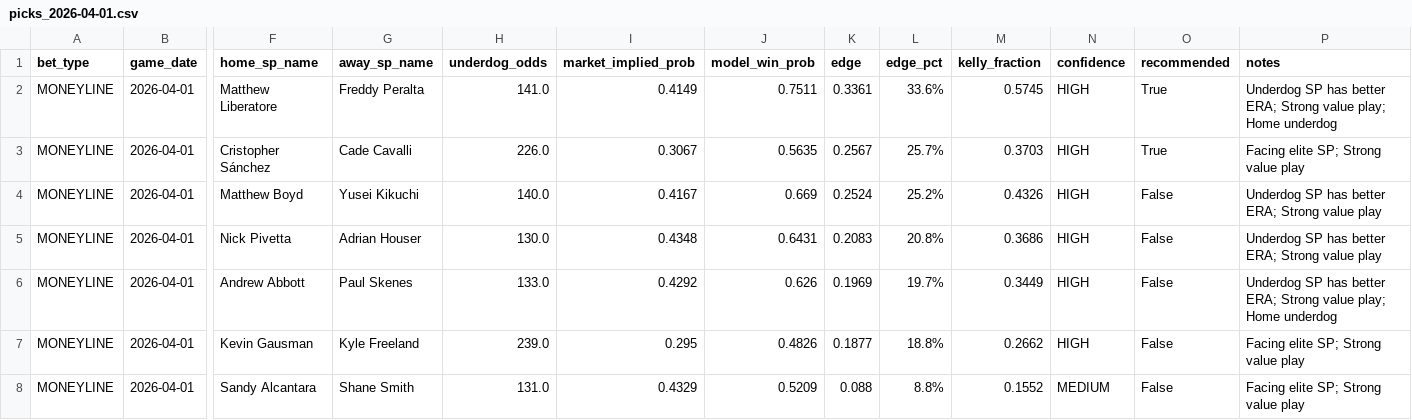
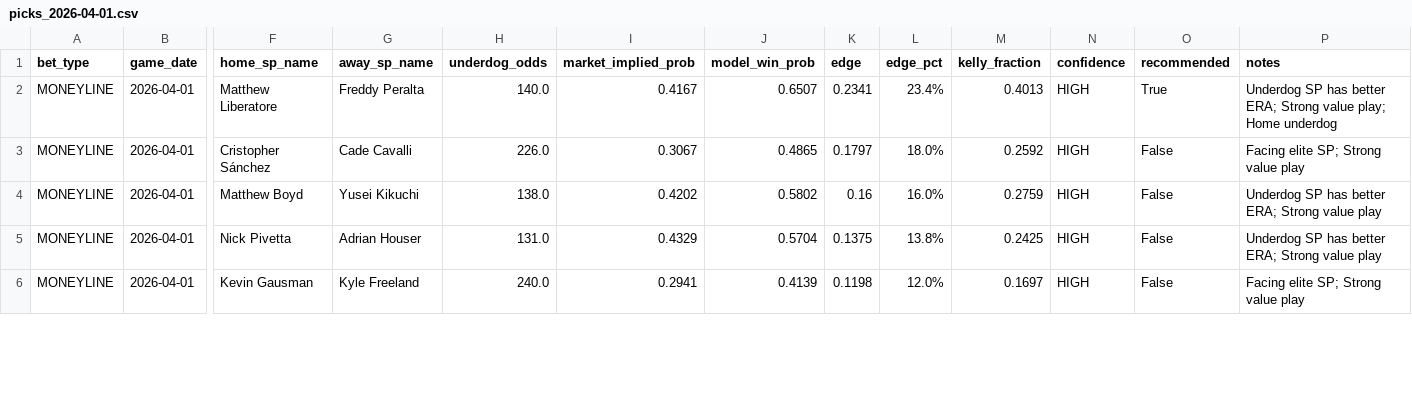
Before and after one commit to anirudhatalmale6-alt/mlb-underdog-predictor, a CSV file: data/output/picks_2026-04-01.csv, drawn as a sheet; only a part is shown, gaps mark what is left out; removed rows and columns are numbered as before the commit, all else as after; rows hold the shown columns only; the diff covers the shown part only; the diff names each change by its address in the sheet, - before the commit and + after, or states it on an @@ line.

Commit message:
Fix overconfidence: dampen probabilities, cap at 1 pick per bet type (3 total max)

```diff
--- a/data/output/picks_2026-04-01.csv
+++ b/data/output/picks_2026-04-01.csv
-H2 (underdog_odds): 141.0
+H2 (underdog_odds): 140.0
-I2 (market_implied_prob): 0.4149
+I2 (market_implied_prob): 0.4167
-J2 (model_win_prob): 0.7511
+J2 (model_win_prob): 0.6507
-K2 (edge): 0.3361
+K2 (edge): 0.2341
-L2 (edge_pct): 33.6%
+L2 (edge_pct): 23.4%
-M2 (kelly_fraction): 0.5745
+M2 (kelly_fraction): 0.4013
-J3 (model_win_prob): 0.5635
+J3 (model_win_prob): 0.4865
-K3 (edge): 0.2567
+K3 (edge): 0.1797
-L3 (edge_pct): 25.7%
+L3 (edge_pct): 18.0%
-M3 (kelly_fraction): 0.3703
+M3 (kelly_fraction): 0.2592
-O3 (recommended): True
+O3 (recommended): False
-H4 (underdog_odds): 140.0
+H4 (underdog_odds): 138.0
-I4 (market_implied_prob): 0.4167
+I4 (market_implied_prob): 0.4202
-J4 (model_win_prob): 0.669
+J4 (model_win_prob): 0.5802
-K4 (edge): 0.2524
+K4 (edge): 0.16
-L4 (edge_pct): 25.2%
+L4 (edge_pct): 16.0%
-M4 (kelly_fraction): 0.4326
+M4 (kelly_fraction): 0.2759
-H5 (underdog_odds): 130.0
+H5 (underdog_odds): 131.0
-I5 (market_implied_prob): 0.4348
+I5 (market_implied_prob): 0.4329
-J5 (model_win_prob): 0.6431
+J5 (model_win_prob): 0.5704
-K5 (edge): 0.2083
+K5 (edge): 0.1375
-L5 (edge_pct): 20.8%
+L5 (edge_pct): 13.8%
-M5 (kelly_fraction): 0.3686
+M5 (kelly_fraction): 0.2425
-row 6: MONEYLINE | 2026-04-01 | Andrew Abbott | Paul Skenes | 133.0 | 0.4292 | 0.626 | 0.1969 | 19.7% | 0.3449 | HIGH | False | Underdog SP has better ERA; Strong value play; Home underdog
-H6 (underdog_odds): 239.0
+H6 (underdog_odds): 240.0
-I6 (market_implied_prob): 0.295
+I6 (market_implied_prob): 0.2941
-J6 (model_win_prob): 0.4826
+J6 (model_win_prob): 0.4139
-K6 (edge): 0.1877
+K6 (edge): 0.1198
-L6 (edge_pct): 18.8%
+L6 (edge_pct): 12.0%
-M6 (kelly_fraction): 0.2662
+M6 (kelly_fraction): 0.1697
-row 8: MONEYLINE | 2026-04-01 | Sandy Alcantara | Shane Smith | 131.0 | 0.4329 | 0.5209 | 0.088 | 8.8% | 0.1552 | MEDIUM | False | Facing elite SP; Strong value play
```
Also changed, not shown: 112 edited cells elsewhere in this file, 4 other files.
